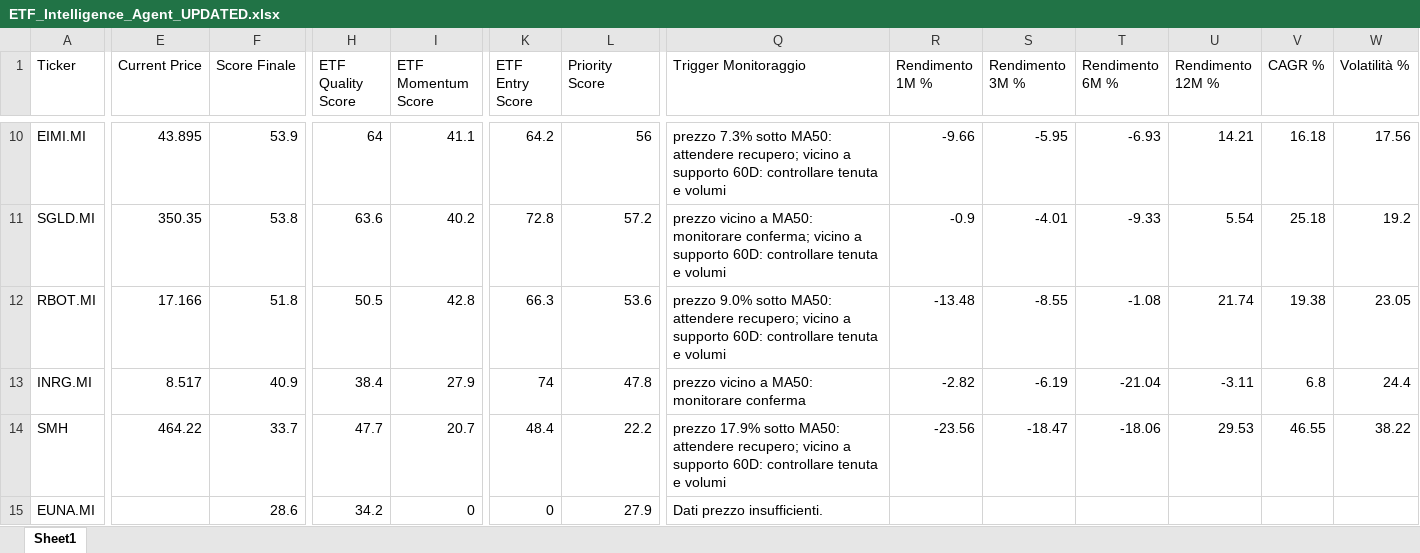
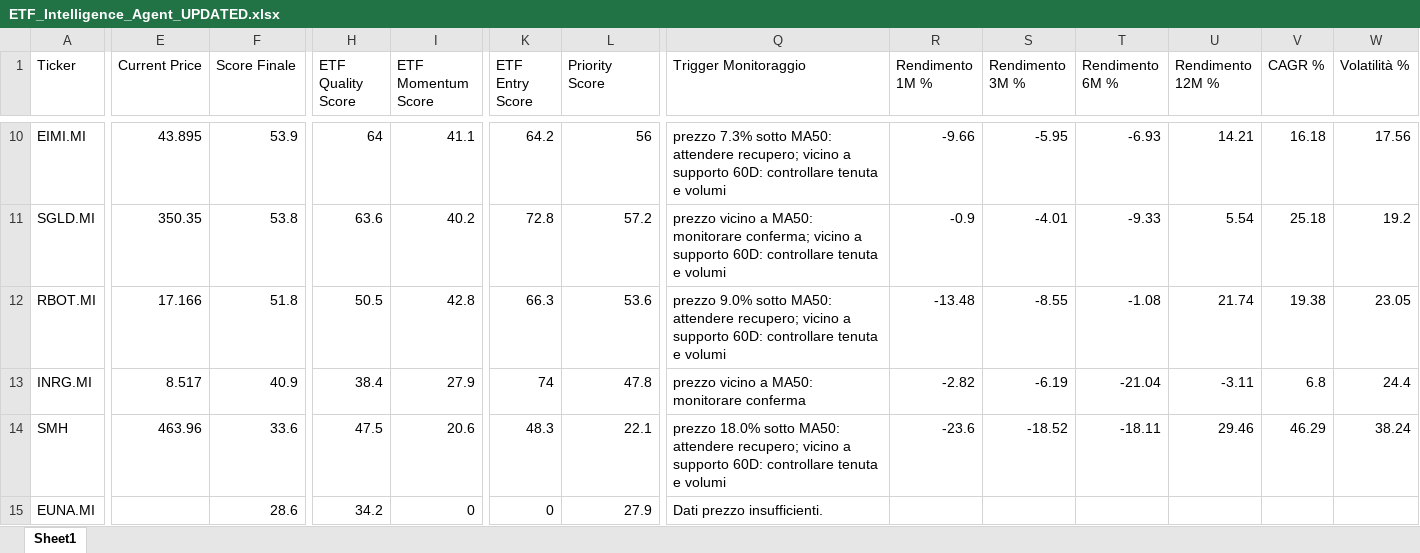
Before and after one commit to mirkomazzacuva/etf-intelligence-agent, an Excel workbook: ETF_Intelligence_Agent_UPDATED.xlsx, sheet Sheet1, drawn as a sheet; only a part is shown, gaps mark what is left out; values as stored, in another font and other column widths than the file's, no borders; the diff covers the shown part only; the diff names each change by its address in the sheet, - before the commit and + after, or states it on an @@ line.

```diff
--- a/ETF_Intelligence_Agent_UPDATED.xlsx (sheet Sheet1)
+++ b/ETF_Intelligence_Agent_UPDATED.xlsx (sheet Sheet1)
-E14 (Current Price): 464.22
+E14 (Current Price): 463.96
-F14 (Score Finale): 33.7
+F14 (Score Finale): 33.6
-H14 (ETF Quality Score): 47.7
+H14 (ETF Quality Score): 47.5
-I14 (ETF Momentum Score): 20.7
+I14 (ETF Momentum Score): 20.6
-K14 (ETF Entry Score): 48.4
+K14 (ETF Entry Score): 48.3
-L14 (Priority Score): 22.2
+L14 (Priority Score): 22.1
-Q14 (Trigger Monitoraggio): prezzo 17.9% sotto MA50:…
+Q14 (Trigger Monitoraggio): prezzo 18.0% sotto MA50:…
-R14 (Rendimento 1M %): -23.56
+R14 (Rendimento 1M %): -23.6
-S14 (Rendimento 3M %): -18.47
+S14 (Rendimento 3M %): -18.52
-T14 (Rendimento 6M %): -18.06
+T14 (Rendimento 6M %): -18.11
-U14 (Rendimento 12M %): 29.53
+U14 (Rendimento 12M %): 29.46
-V14 (CAGR %): 46.55
+V14 (CAGR %): 46.29
-W14 (Volatilità %): 38.22
+W14 (Volatilità %): 38.24
```
Also changed, not shown: 9 edited cells elsewhere in this sheet, AlphaForge_Action_Plan.xlsx, AlphaForge_Fund_Price_History.xlsx, 28 other files.
